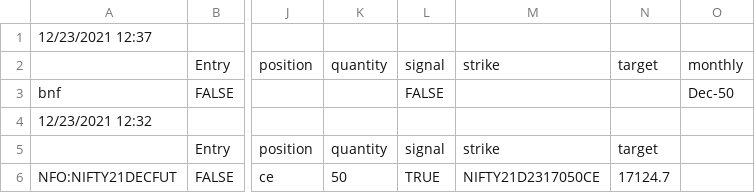
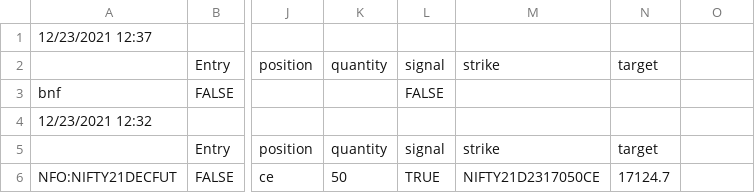
Before and after one commit to pragathi2016/stream, a CSV file: moch.csv, drawn as a sheet; only a part is shown, gaps mark what is left out; the diff names each change by its address in the sheet, - before the commit and + after, or states it on an @@ line.

```diff
--- a/moch.csv
+++ b/moch.csv
-O2: monthly
+O2: (empty)
-O3: Dec-50
+O3: (empty)
```
Also changed, not shown: 1 other file.
